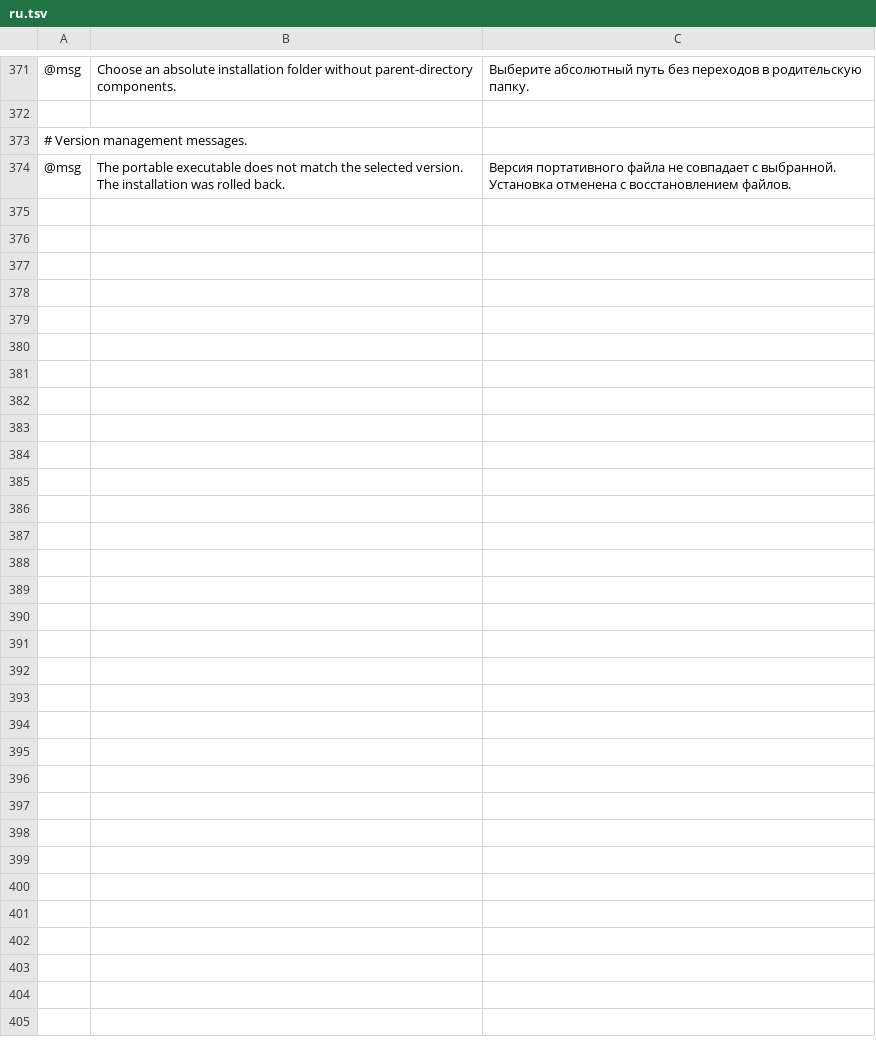
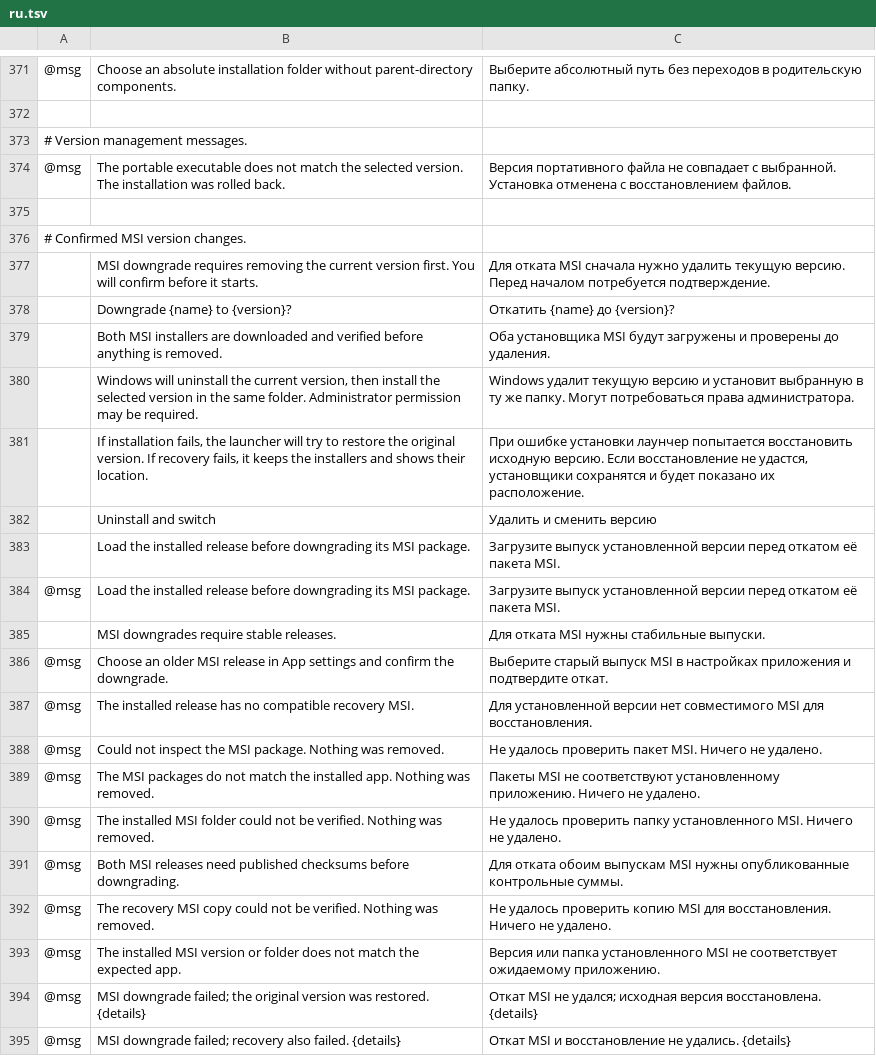
Before and after one commit to Skyfuller1303/craft-launcher, a TSV file: crates/ui-egui/src/i18n/ru.tsv, drawn as a sheet; only a part is shown, gaps mark what is left out; the diff names each change by its address in the sheet, - before the commit and + after, or states it on an @@ line.

Commit message:
fix: enable confirmed MSI version downgrades
Older MSI releases reject newer installed versions. Verify and save both installers before removing the current version, then restore the original on failure. Persist explicit confirmation across resumable jobs; preserve legacy pending downloads without granting that confirmation.

```diff
--- a/crates/ui-egui/src/i18n/ru.tsv
+++ b/crates/ui-egui/src/i18n/ru.tsv
+row 375: (empty)
+row 376: # Confirmed MSI version changes.
+row 377:  | MSI downgrade requires removing the current version first. You will confirm before it starts. | Для отката MSI сначала нужно удалить текущую версию. Перед началом потребуется подтверждение.
+row 378:  | Downgrade {name} to {version}? | Откатить {name} до {version}?
+row 379:  | Both MSI installers are downloaded and verified before anything is removed. | Оба установщика MSI будут загружены и проверены до удаления.
+row 380:  | Windows will uninstall the current version, then install the selected version in the same folder. Administrator permission may be required. | Windows удалит текущую версию и установит выбранную в ту же папку. Могут потребоваться права администратора.
+row 381:  | If installation fails, the launcher will try to restore the original version. If recovery fails, it keeps the installers and shows their location. | При ошибке установки лаунчер попытается восстановить исходную версию. Если восстановление не удастся, установщики сохранятся и будет показано их расположение.
+row 382:  | Uninstall and switch | Удалить и сменить версию
+row 383:  | Load the installed release before downgrading its MSI package. | Загрузите выпуск установленной версии перед откатом её пакета MSI.
+row 384: @msg | Load the installed release before downgrading its MSI package. | Загрузите выпуск установленной версии перед откатом её пакета MSI.
+row 385:  | MSI downgrades require stable releases. | Для отката MSI нужны стабильные выпуски.
+row 386: @msg | Choose an older MSI release in App settings and confirm the downgrade. | Выберите старый выпуск MSI в настройках приложения и подтвердите откат.
+row 387: @msg | The installed release has no compatible recovery MSI. | Для установленной версии нет совместимого MSI для восстановления.
+row 388: @msg | Could not inspect the MSI package. Nothing was removed. | Не удалось проверить пакет MSI. Ничего не удалено.
+row 389: @msg | The MSI packages do not match the installed app. Nothing was removed. | Пакеты MSI не соответствуют установленному приложению. Ничего не удалено.
+row 390: @msg | The installed MSI folder could not be verified. Nothing was removed. | Не удалось проверить папку установленного MSI. Ничего не удалено.
+row 391: @msg | Both MSI releases need published checksums before downgrading. | Для отката обоим выпускам MSI нужны опубликованные контрольные суммы.
+row 392: @msg | The recovery MSI copy could not be verified. Nothing was removed. | Не удалось проверить копию MSI для восстановления. Ничего не удалено.
+row 393: @msg | The installed MSI version or folder does not match the expected app. | Версия или папка установленного MSI не соответствует ожидаемому приложению.
+row 394: @msg | MSI downgrade failed; the original version was restored. {details} | Откат MSI не удался; исходная версия восстановлена. {details}
+row 395: @msg | MSI downgrade failed; recovery also failed. {details} | Откат MSI и восстановление не удались. {details}
```
Also changed, not shown: crates/ui-egui/src/i18n/de.tsv, crates/ui-egui/src/i18n/fr.tsv, 12 other files.
